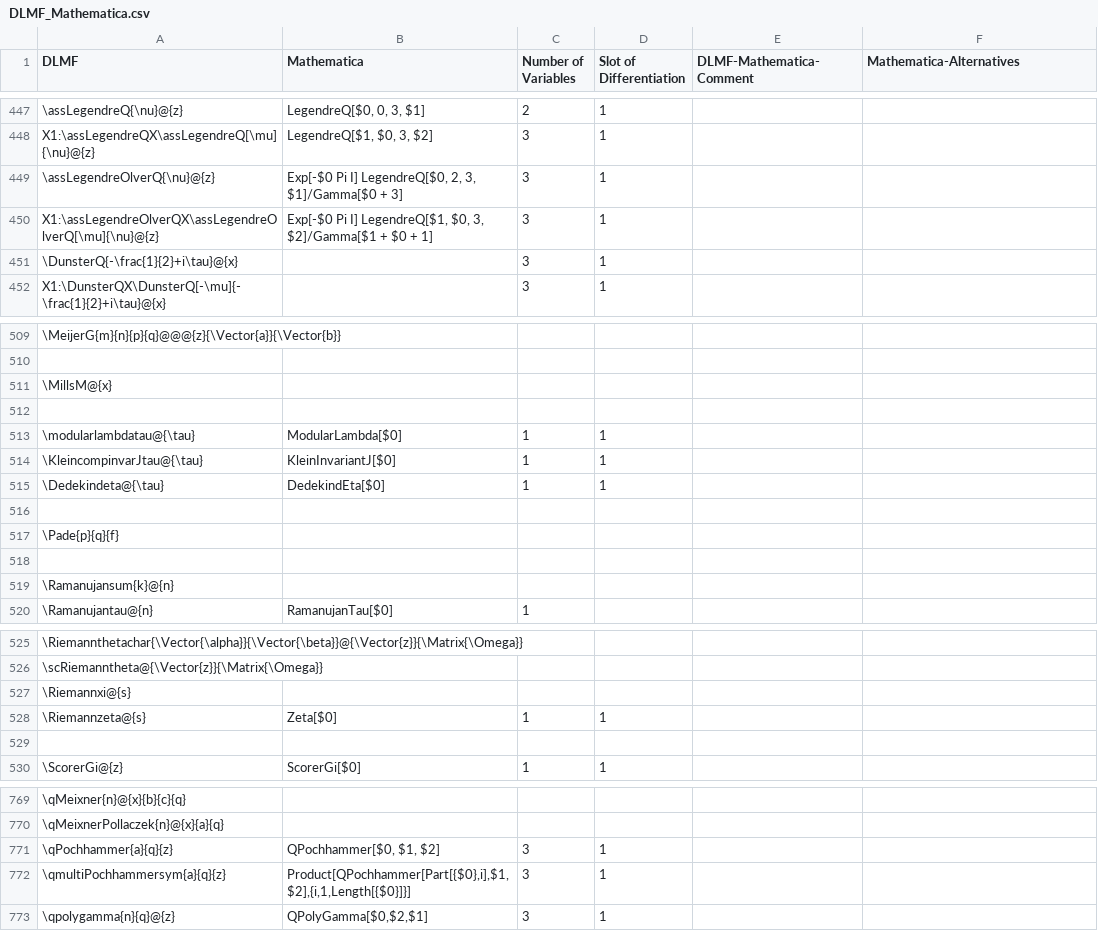
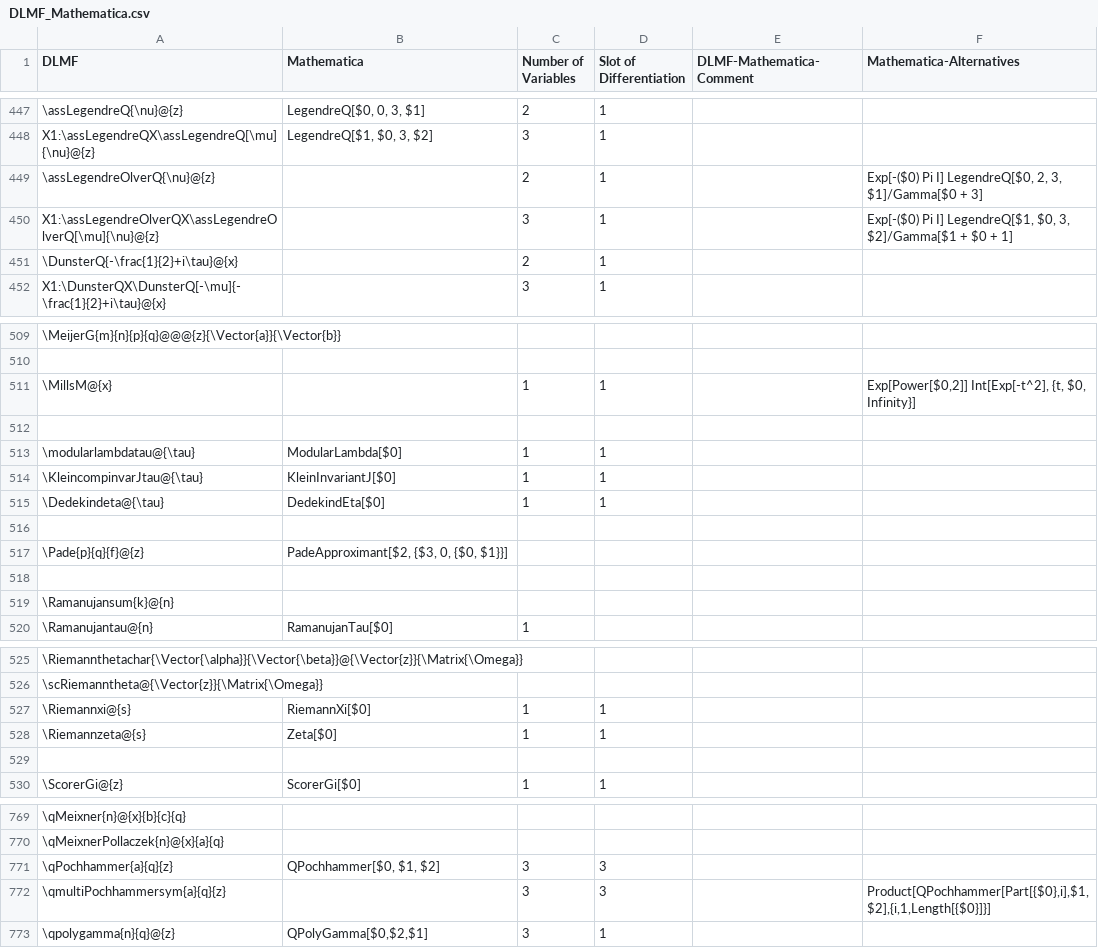
Before and after one commit to gipplab/LaCASt, a CSV file: libs/ReferenceData/CSVTables/DLMF_Mathematica.csv, drawn as a sheet; only a part is shown, gaps mark what is left out; removed rows and columns are numbered as before the commit, all else as after; the diff covers the shown part only; the diff names each change by its address in the sheet, - before the commit and + after, or states it on an @@ line.

```diff
--- a/libs/ReferenceData/CSVTables/DLMF_Mathematica.csv
+++ b/libs/ReferenceData/CSVTables/DLMF_Mathematica.csv
-B449 (Mathematica): Exp[-$0 Pi I] LegendreQ[$0, 2, 3, $1]/Gamma[$0 + 3]
+B449 (Mathematica): (empty)
-C449 (Number of Variables): 3
+C449 (Number of Variables): 2
-F449 (Mathematica-Alternatives): (empty)
+F449 (Mathematica-Alternatives): Exp[-($0) Pi I] LegendreQ[$0, 2, 3, $1]/Gamma[$0 + 3]
-B450 (Mathematica): Exp[-$0 Pi I] LegendreQ[$1, $0, 3, $2]/Gamma[$1 + $0 + 1]
+B450 (Mathematica): (empty)
-F450 (Mathematica-Alternatives): (empty)
+F450 (Mathematica-Alternatives): Exp[-($0) Pi I] LegendreQ[$1, $0, 3, $2]/Gamma[$1 + $0 + 1]
-C451 (Number of Variables): 3
+C451 (Number of Variables): 2
-C511 (Number of Variables): (empty)
+C511 (Number of Variables): 1
-D511 (Slot of Differentiation): (empty)
+D511 (Slot of Differentiation): 1
-F511 (Mathematica-Alternatives): (empty)
+F511 (Mathematica-Alternatives): Exp[Power[$0,2]] Int[Exp[-t^2], {t, $0, Infinity}]
-row 517: \Pade{p}{q}{f}
+row 517: \Pade{p}{q}{f}@{z} | PadeApproximant[$2, {$3, 0, {$0, $1}}]
-B527 (Mathematica): (empty)
+B527 (Mathematica): RiemannXi[$0]
-C527 (Number of Variables): (empty)
+C527 (Number of Variables): 1
-D527 (Slot of Differentiation): (empty)
+D527 (Slot of Differentiation): 1
-D771:D772 (Slot of Differentiation): 1
+D771:D772 (Slot of Differentiation): 3
-B772 (Mathematica): Product[QPochhammer[Part[{$0},i],$1,$2],{i,1,Length[{$0}]}]
+B772 (Mathematica): (empty)
-F772 (Mathematica-Alternatives): (empty)
+F772 (Mathematica-Alternatives): Product[QPochhammer[Part[{$0},i],$1,$2],{i,1,Length[{$0}]}]
```
Also changed, not shown: 2 added rows, 2 removed rows and 29 edited cells elsewhere in this file, libs/ReferenceData/CSVTables/DLMFMacro.csv, 1 other file.
